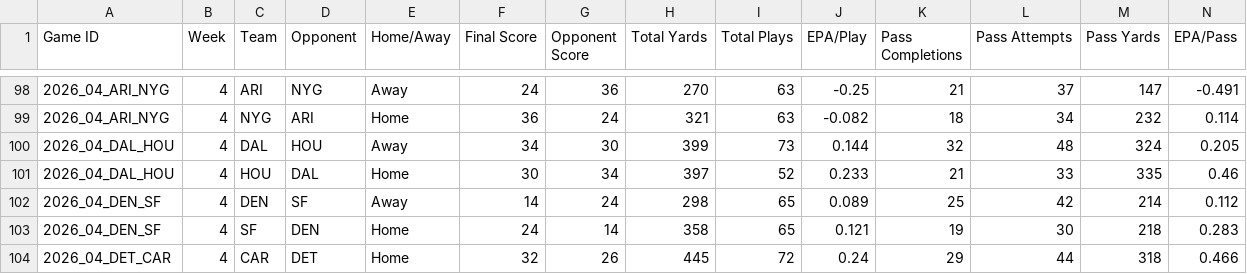
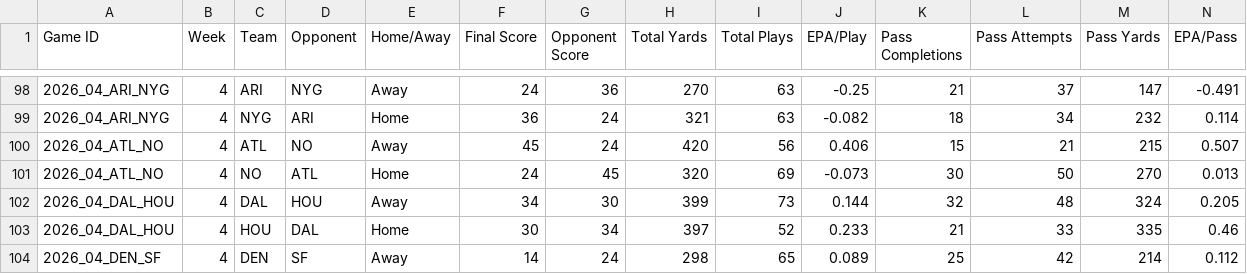
Before and after one commit to HitByOne/nlfdashboard, a CSV file: site/data/nfl_2026_game_team_stats.csv, drawn as a sheet; only a part is shown, gaps mark what is left out; the shorter side is filled out with more unchanged rows; rows hold the shown columns only; the diff names each change by its address in the sheet, - before the commit and + after, or states it on an @@ line.

```diff
--- a/site/data/nfl_2026_game_team_stats.csv
+++ b/site/data/nfl_2026_game_team_stats.csv
+row 100: 2026_04_ATL_NO | 4 | ATL | NO | Away | 45 | 24 | 420 | 56 | 0.406 | 15 | 21 | 215 | 0.507
+row 101: 2026_04_ATL_NO | 4 | NO | ATL | Home | 24 | 45 | 320 | 69 | -0.073 | 30 | 50 | 270 | 0.013
```
Also changed, not shown: site/data/nfl_2026_injury_report.csv, site/data/nfl_2026_line_players.csv, 13 other files.
